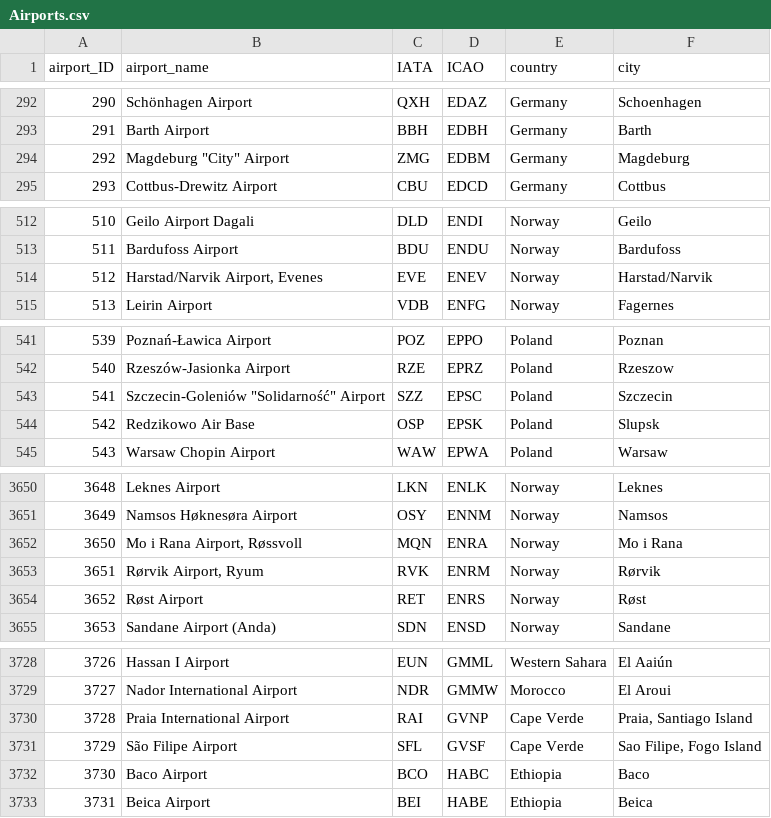
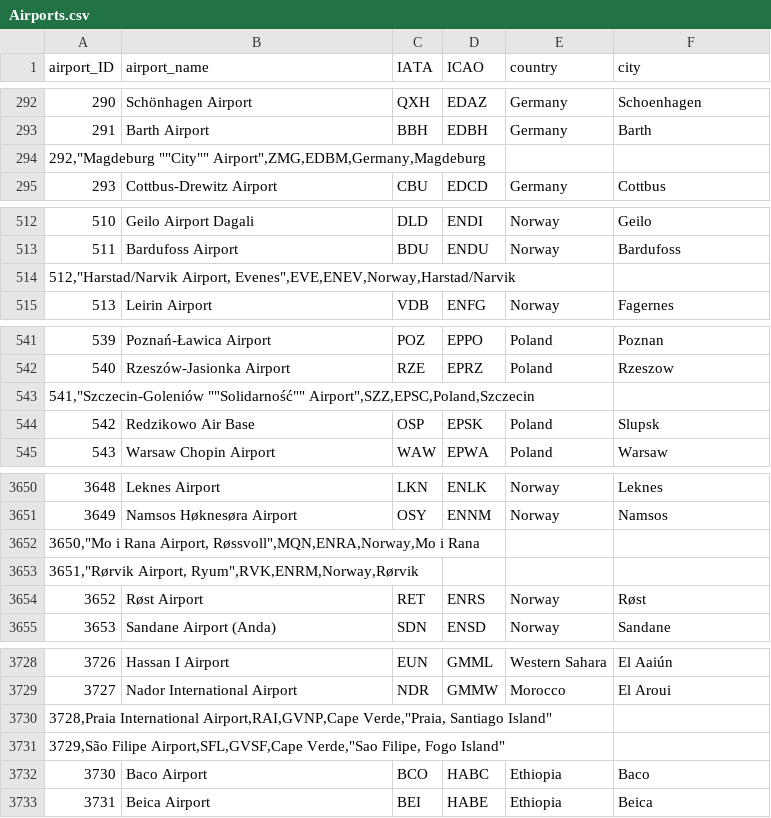
Before and after one commit to KonnieTh/Airport, a CSV file: project_edition_4/data/Airports.csv, drawn as a sheet; only a part is shown, gaps mark what is left out; the diff covers the shown part only.

```diff
--- a/project_edition_4/data/Airports.csv
+++ b/project_edition_4/data/Airports.csv
@@ -293,3 +293,3 @@ airport_ID,airport_name,IATA,ICAO,country,city
 291,Barth Airport,BBH,EDBH,Germany,Barth
-292,"Magdeburg ""City"" Airport",ZMG,EDBM,Germany,Magdeburg
+"292,""Magdeburg """"City"""" Airport"",ZMG,EDBM,Germany,Magdeburg"
 293,Cottbus-Drewitz Airport,CBU,EDCD,Germany,Cottbus
@@ -513,3 +513,3 @@ airport_ID,airport_name,IATA,ICAO,country,city
 511,Bardufoss Airport,BDU,ENDU,Norway,Bardufoss
-512,"Harstad/Narvik Airport, Evenes",EVE,ENEV,Norway,Harstad/Narvik
+"512,""Harstad/Narvik Airport, Evenes"",EVE,ENEV,Norway,Harstad/Narvik"
 513,Leirin Airport,VDB,ENFG,Norway,Fagernes
@@ -542,3 +542,3 @@ airport_ID,airport_name,IATA,ICAO,country,city
 540,Rzeszów-Jasionka Airport,RZE,EPRZ,Poland,Rzeszow
-541,"Szczecin-Goleniów ""Solidarność"" Airport",SZZ,EPSC,Poland,Szczecin
+"541,""Szczecin-Goleniów """"Solidarność"""" Airport"",SZZ,EPSC,Poland,Szczecin"
 542,Redzikowo Air Base,OSP,EPSK,Poland,Slupsk
@@ -3651,4 +3651,4 @@ airport_ID,airport_name,IATA,ICAO,country,city
 3649,Namsos Høknesøra Airport,OSY,ENNM,Norway,Namsos
-3650,"Mo i Rana Airport, Røssvoll",MQN,ENRA,Norway,Mo i Rana
-3651,"Rørvik Airport, Ryum",RVK,ENRM,Norway,Rørvik
+"3650,""Mo i Rana Airport, Røssvoll"",MQN,ENRA,Norway,Mo i Rana"
+"3651,""Rørvik Airport, Ryum"",RVK,ENRM,Norway,Rørvik"
 3652,Røst Airport,RET,ENRS,Norway,Røst
@@ -3729,4 +3729,4 @@ airport_ID,airport_name,IATA,ICAO,country,city
 3727,Nador International Airport,NDR,GMMW,Morocco,El Aroui
-3728,Praia International Airport,RAI,GVNP,Cape Verde,"Praia, Santiago Island"
-3729,São Filipe Airport,SFL,GVSF,Cape Verde,"Sao Filipe, Fogo Island"
+"3728,Praia International Airport,RAI,GVNP,Cape Verde,""Praia, Santiago Island"""
+"3729,São Filipe Airport,SFL,GVSF,Cape Verde,""Sao Filipe, Fogo Island"""
 3730,Baco Airport,BCO,HABC,Ethiopia,Baco
```
Also changed, not shown: 19 added rows, 19 removed rows and 1 edited cell elsewhere in this file, 4 other files.
